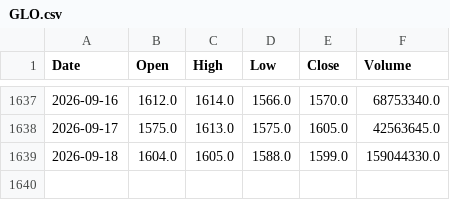
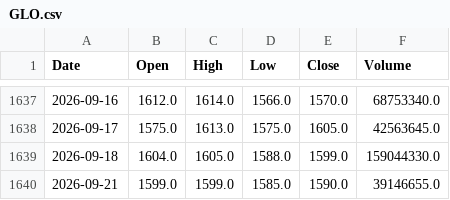
Before and after one commit to AlvinTubtub/pse-stock-price-forecast-automation, a CSV file: data/raw/GLO.csv, drawn as a sheet; only a part is shown, gaps mark what is left out.

```diff
--- a/data/raw/GLO.csv
+++ b/data/raw/GLO.csv
@@ -1639 +1639,2 @@ Date,Open,High,Low,Close,Volume
 2026-09-18,1604.0,1605.0,1588.0,1599.0,159044330.0
+2026-09-21,1599.0,1599.0,1585.0,1590.0,39146655.0
```
Also changed, not shown: data/raw/ALI.csv, data/raw/APX.csv, 12 other files.
